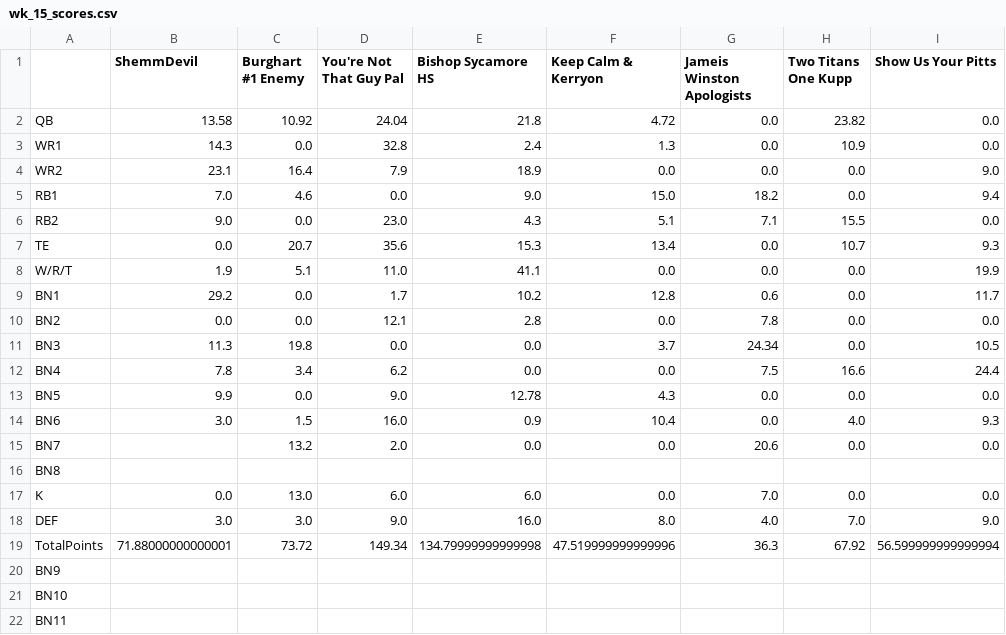
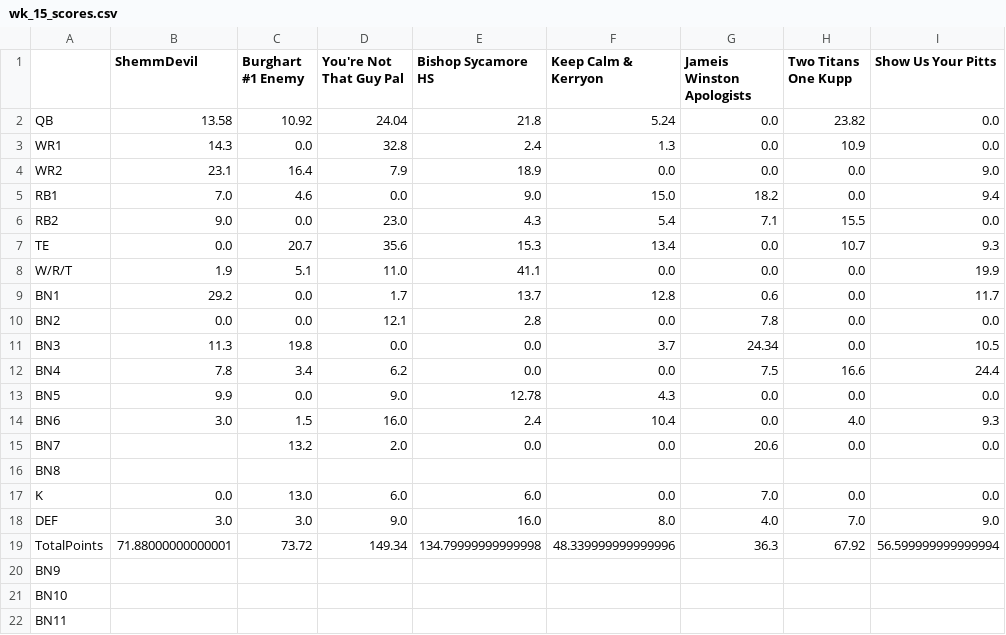
Before and after one commit to MBJR1986/yahoo_fantasy_api, a CSV file: Data Analysis/weekly_scores/wk_15_scores.csv, drawn as a sheet; only a part is shown; the diff names each change by its address in the sheet, - before the commit and + after, or states it on an @@ line.

Commit message:
update

```diff
--- a/Data Analysis/weekly_scores/wk_15_scores.csv
+++ b/Data Analysis/weekly_scores/wk_15_scores.csv
-F2 (Keep Calm & Kerryon): 4.72
+F2 (Keep Calm & Kerryon): 5.24
-F6 (Keep Calm & Kerryon): 5.1
+F6 (Keep Calm & Kerryon): 5.4
-E9 (Bishop Sycamore HS): 10.2
+E9 (Bishop Sycamore HS): 13.7
-E14 (Bishop Sycamore HS): 0.9
+E14 (Bishop Sycamore HS): 2.4
-F19 (Keep Calm & Kerryon): 47.519999999999996
+F19 (Keep Calm & Kerryon): 48.339999999999996
```
